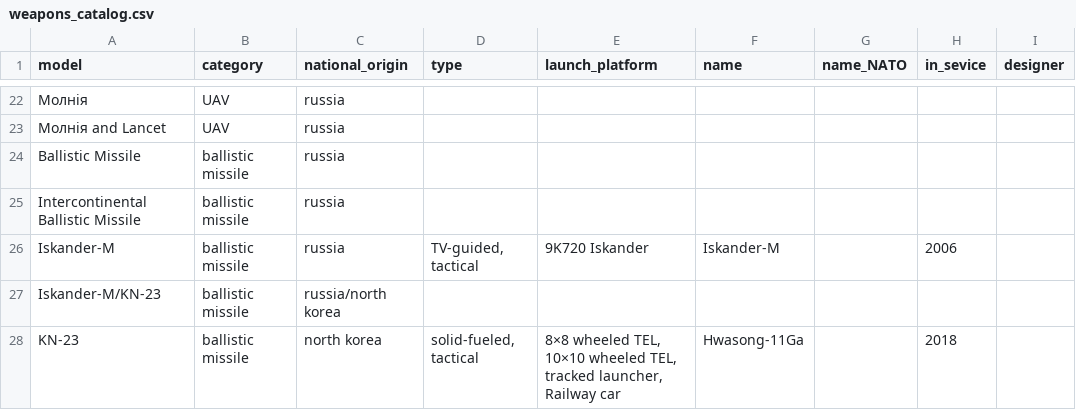
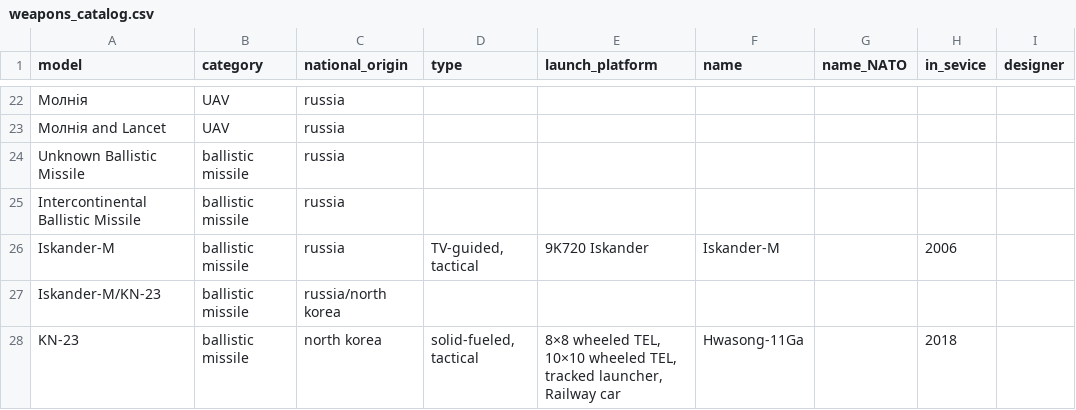
Before and after one commit to yakzebude/ua-air-defense-tracker, a CSV file: public/data/weapons_catalog.csv, drawn as a sheet; only a part is shown, gaps mark what is left out; the diff names each change by its address in the sheet, - before the commit and + after, or states it on an @@ line.

```diff
--- a/public/data/weapons_catalog.csv
+++ b/public/data/weapons_catalog.csv
-A24 (model): Ballistic Missile
+A24 (model): Unknown Ballistic Missile
```
Also changed, not shown: 2 other files.
